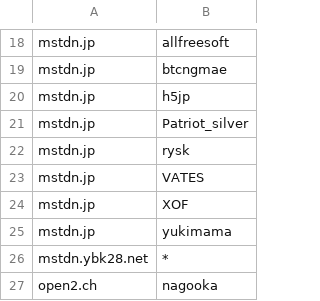
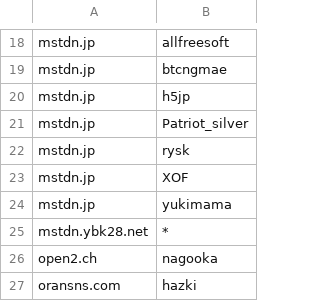
Before and after one commit to foxiepaws/vinayaka, a CSV file: server/blacklisted_users.csv, drawn as a sheet; only a part is shown, gaps mark what is left out; the shorter side is filled out with more unchanged rows; the diff names each change by its address in the sheet, - before the commit and + after, or states it on an @@ line.

Commit message:
@VATES@mstdn.jp 更新停滞

```diff
--- a/server/blacklisted_users.csv
+++ b/server/blacklisted_users.csv
-row 23: mstdn.jp | VATES
```
